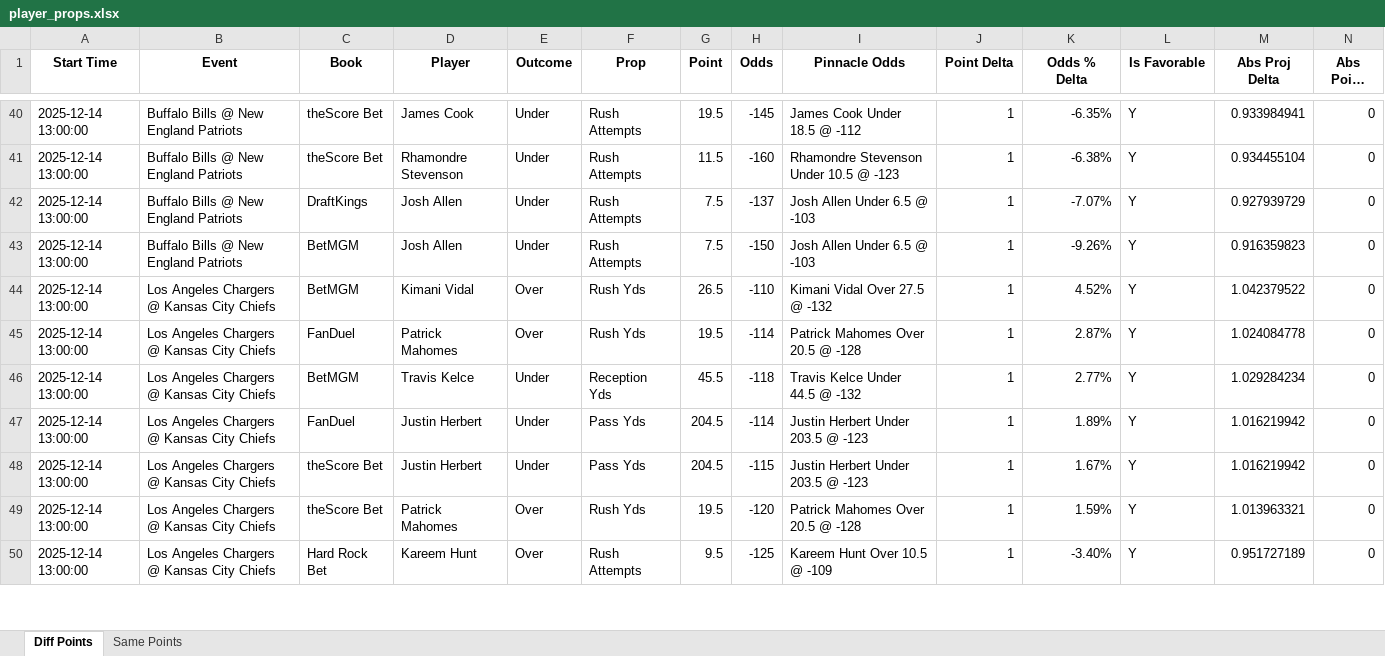
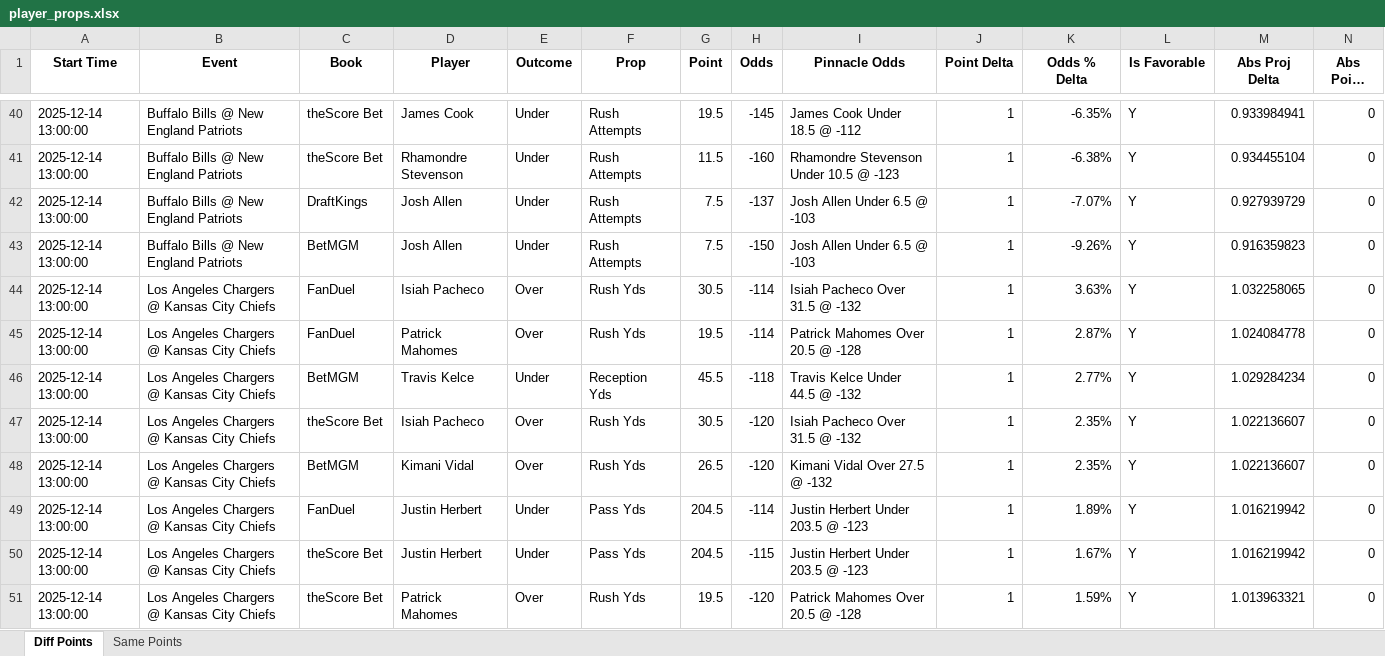
Before and after one commit to rahulShahCode/player-props-scraper, an Excel workbook: player_props.xlsx, sheet Diff Points, drawn as a sheet; only a part is shown, gaps mark what is left out; the shorter side is filled out with more unchanged rows; long unchanged cells end in …; values as stored, in another font and other column widths than the file's, no borders; the diff covers the shown part only; the diff names each change by its address in the sheet, - before the commit and + after, or states it on an @@ line.

```diff
--- a/player_props.xlsx (sheet Diff Points)
+++ b/player_props.xlsx (sheet Diff Points)
-C44 (Book): BetMGM
+C44 (Book): FanDuel
-D44 (Player): Kimani Vidal
+D44 (Player): Isiah Pacheco
-G44 (Point): 26.5
+G44 (Point): 30.5
-H44 (Odds): -110
+H44 (Odds): -114
-I44 (Pinnacle Odds): Kimani Vidal Over 27.5 @ -132
+I44 (Pinnacle Odds): Isiah Pacheco Over 31.5 @ -132
-K44 (Odds % Delta): 4.52%
+K44 (Odds % Delta): 3.63%
-M44 (Abs Proj Delta): 1.042379522
+M44 (Abs Proj Delta): 1.032258065
+row 47: 2025-12-14 13:00:00 | Los Angeles Chargers @ Kansas City Chiefs | theScore Bet | Isiah Pacheco | Over | Rush Yds | 30.5 | -120 | Isiah Pacheco Over 31.5 @ -132 | 1 | 2.35% | Y | 1.022136607 | 0
+row 48: 2025-12-14 13:00:00 | Los Angeles Chargers @ Kansas City Chiefs | BetMGM | Kimani Vidal | Over | Rush Yds | 26.5 | -120 | Kimani Vidal Over 27.5 @ -132 | 1 | 2.35% | Y | 1.022136607 | 0
```
Also changed, not shown: 13 added rows, 14 removed rows and 108 edited cells elsewhere in this sheet, 2 other files.
